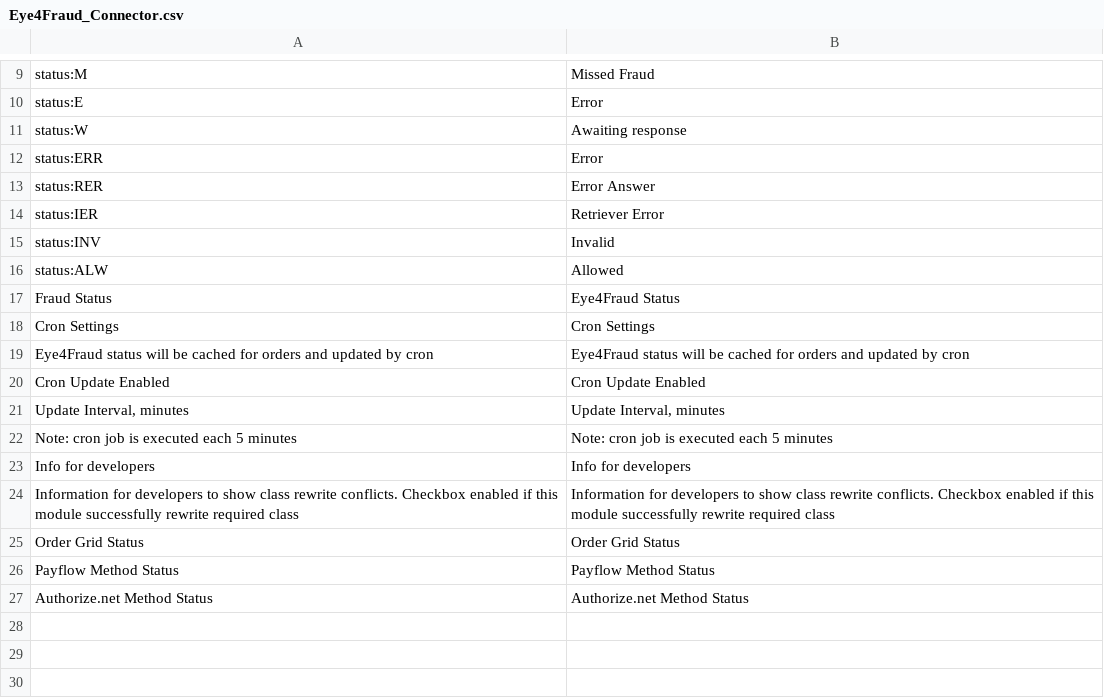
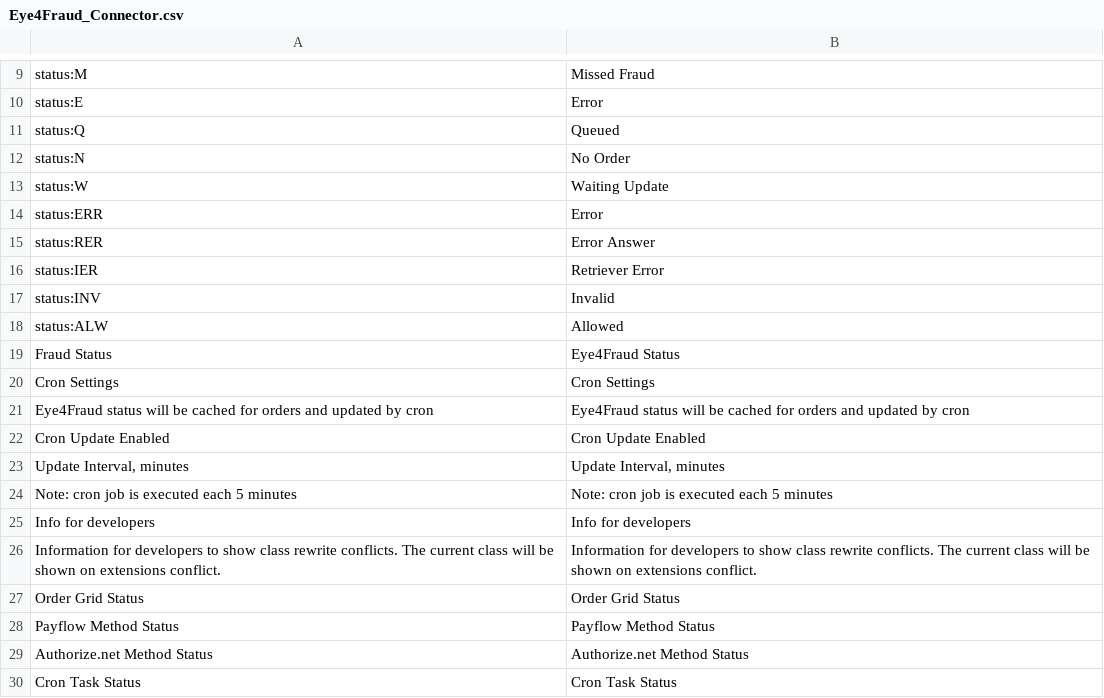
Before and after one commit to OpenMageModuleFostering/eye4fraud_connector_integration, a CSV file: app/locale/en_US/Eye4Fraud_Connector.csv, drawn as a sheet; only a part is shown, gaps mark what is left out.

Commit message:
import connect version 1.2.3

```diff
--- a/app/locale/en_US/Eye4Fraud_Connector.csv
+++ b/app/locale/en_US/Eye4Fraud_Connector.csv
@@ -10,3 +10,5 @@
 "status:E","Error"
-"status:W","Awaiting response"
+"status:Q","Queued"
+"status:N","No Order"
+"status:W","Waiting Update"
 "status:ERR","Error"
@@ -23,3 +25,3 @@
 "Info for developers","Info for developers"
-"Information for developers to show class rewrite conflicts. Checkbox enabled if this module successfully rewrite required class","Information for developers to show class rewrite conflicts. Checkbox enabled if this module successfully rewrite required class"
+"Information for developers to show class rewrite conflicts. The current class will be shown on extensions conflict.","Information for developers to show class rewrite conflicts. The current class will be shown on extensions conflict."
 "Order Grid Status","Order Grid Status"
@@ -27 +29,2 @@
 "Authorize.net Method Status","Authorize.net Method Status"
+"Cron Task Status","Cron Task Status"
```
Also changed, not shown: 17 other files.
